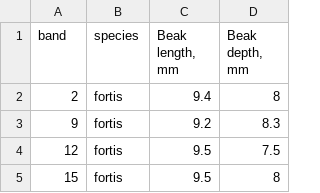
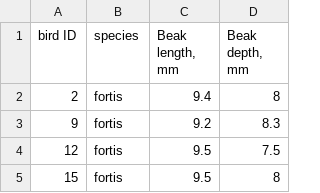
Before and after one commit to rcorfas/NEU340, a CSV file: modules_1_2/finch_beaks_1975.csv, drawn as a sheet; only a part is shown.

Commit message:
Update finch_beaks_1975.csv

```diff
--- a/modules_1_2/finch_beaks_1975.csv
+++ b/modules_1_2/finch_beaks_1975.csv
@@ -1,2 +1,2 @@
-band,species,"Beak length, mm","Beak depth, mm"
+bird ID,species,"Beak length, mm","Beak depth, mm"
 2,fortis,9.4,8
```
